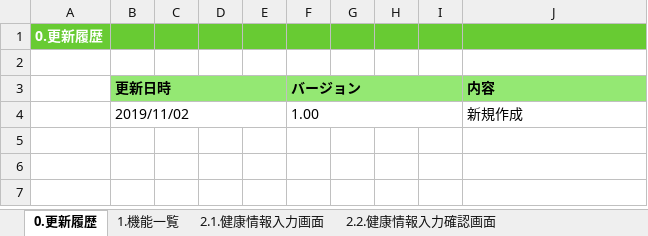
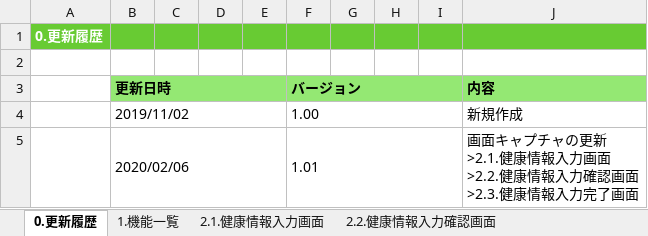
Before and after one commit to kohei-okazaki/work-3g, an Excel workbook: ha-resource/01_design/01_dashboard/設計書_1.1.健康情報登録機能.xlsx, sheet 0.更新履歴, drawn as a sheet; values as stored, in another font and other column widths than the file's, no borders; ↵ is a line break in a cell; the diff names each change by its address in the sheet, - before the commit and + after, or states it on an @@ line.

```diff
--- a/ha-resource/01_design/01_dashboard/設計書_1.1.健康情報登録機能.xlsx (sheet 0.更新履歴)
+++ b/ha-resource/01_design/01_dashboard/設計書_1.1.健康情報登録機能.xlsx (sheet 0.更新履歴)
+row 5:  | 2020/02/06 |  |  |  | 1.01 |  |  |  | 画面キャプチャの更新 ↵ >2.1.健康情報入力画面 ↵ >2.2.健康情報入力確認画面 ↵ >2.3.健康情報入力完了画面
```
Also changed, not shown: sheet 2.3.健康情報入力完了画面, sheet 3.1. ファイルIF, sheet 2.2.健康情報入力確認画面, sheet 2.1.健康情報入力画面, other sheet tabs, hidden cells, charts or pictures, ha-resource/01_design/01_dashboard/設計書_1.0.ログイン機能.xlsx, ha-resource/01_design/91_エラーコード.xlsx.
